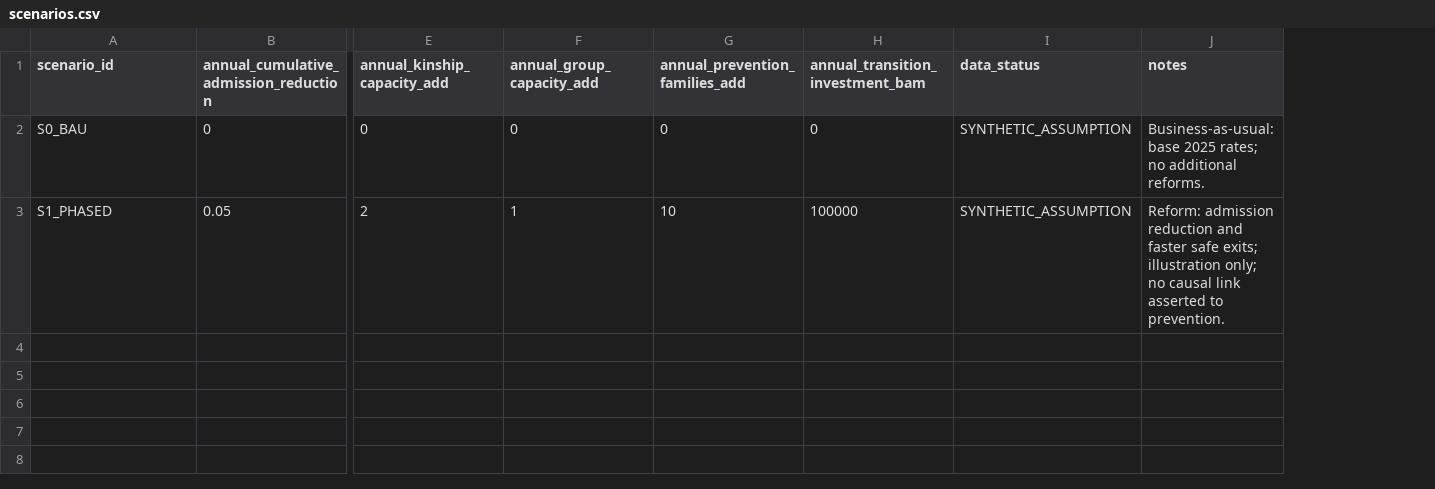
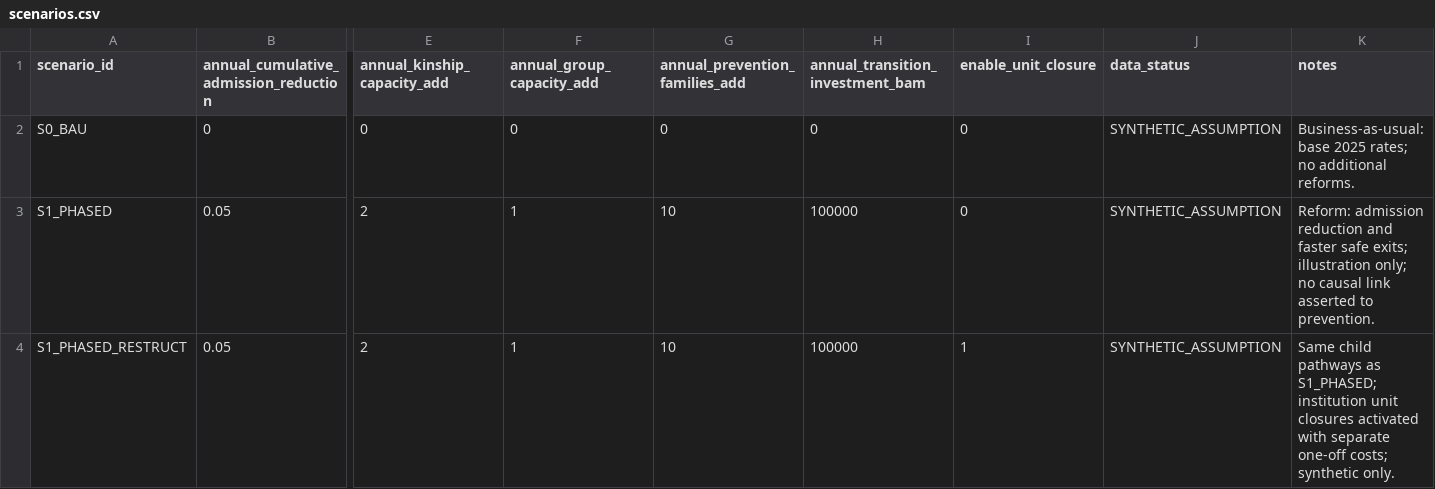
Before and after one commit to marko-ogorevc/DI, a CSV file: data/scenarios.csv, drawn as a sheet; only a part is shown, gaps mark what is left out; rows hold the shown columns only; the diff names each change by its address in the sheet, - before the commit and + after, or states it on an @@ line.

Commit message:
Add phased reform with institutional restructuring scenario

```diff
--- a/data/scenarios.csv
+++ b/data/scenarios.csv
+column I (enable_unit_closure), rows 2-3: 0 | 0
+row 4: S1_PHASED_RESTRUCT | 0.05 | 2 | 1 | 10 | 100000 | 1 | SYNTHETIC_ASSUMPTION | Same child pathways as S1_PHASED; institution unit closures activated with separate one-off costs; synthetic only.
```
